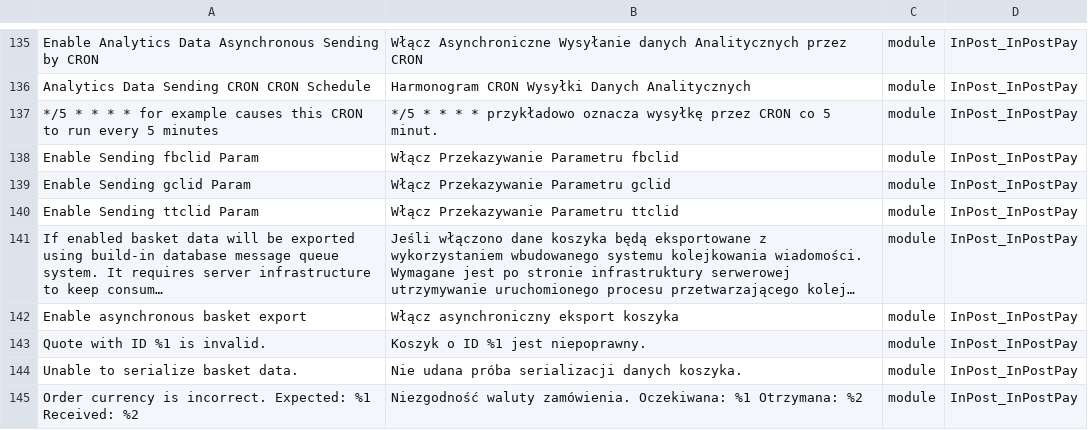
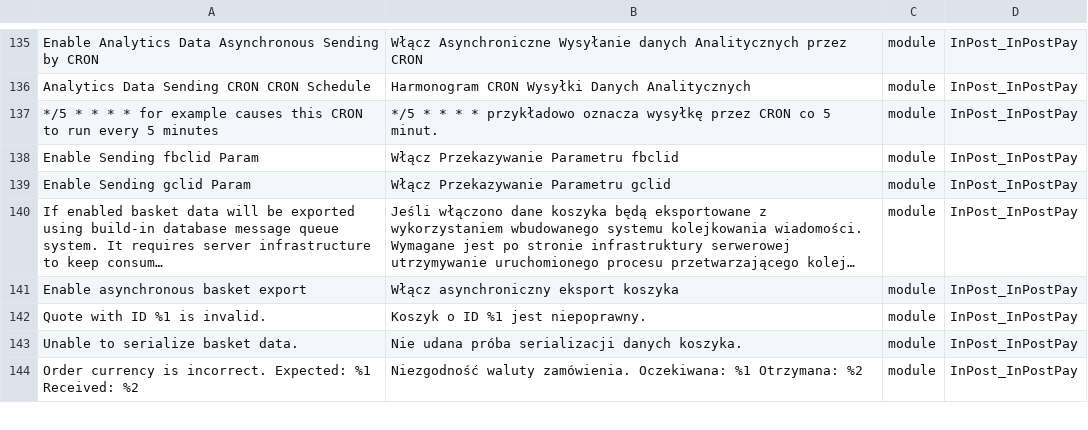
Before and after one commit to FastWhiteCat/magento2-inpost-pay, a CSV file: packages/magento2-module-inpost-pay/src/i18n/pl_PL.csv, drawn as a sheet; only a part is shown, gaps mark what is left out; long unchanged cells end in …; the diff names each change by its address in the sheet, - before the commit and + after, or states it on an @@ line.

```diff
--- a/packages/magento2-module-inpost-pay/src/i18n/pl_PL.csv
+++ b/packages/magento2-module-inpost-pay/src/i18n/pl_PL.csv
-row 140: Enable Sending ttclid Param | Włącz Przekazywanie Parametru ttclid | module | InPost_InPostPay
```
Also changed, not shown: 27 other files.
